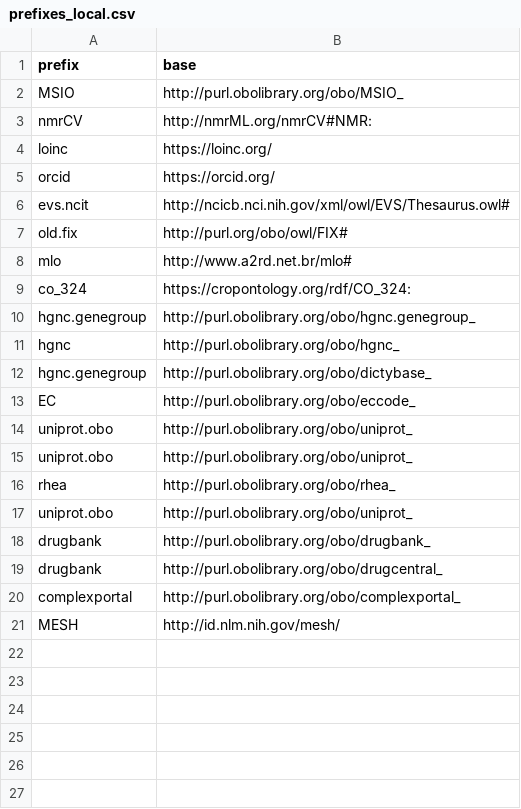
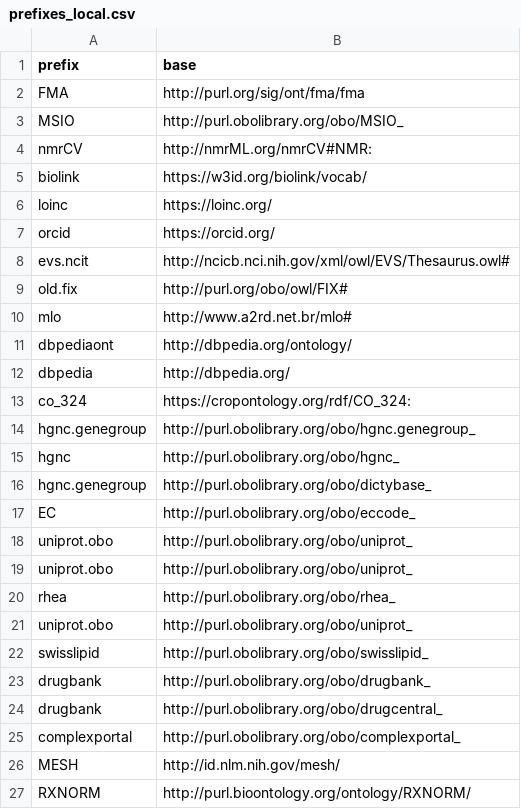
Before and after one commit to INCATools/semantic-sql, a CSV file: src/semsql/builder/prefixes/prefixes_local.csv, drawn as a sheet.

```diff
--- a/src/semsql/builder/prefixes/prefixes_local.csv
+++ b/src/semsql/builder/prefixes/prefixes_local.csv
@@ -1,4 +1,6 @@
 prefix,base
+FMA,http://purl.org/sig/ont/fma/fma
 MSIO,http://purl.obolibrary.org/obo/MSIO_
 nmrCV,http://nmrML.org/nmrCV#NMR:
+biolink,https://w3id.org/biolink/vocab/
 loinc,https://loinc.org/
@@ -8,2 +10,4 @@ old.fix,http://purl.org/obo/owl/FIX#
 mlo,http://www.a2rd.net.br/mlo#
+dbpediaont,http://dbpedia.org/ontology/
+dbpedia,http://dbpedia.org/
 co_324,https://cropontology.org/rdf/CO_324:
@@ -17,2 +21,3 @@ rhea,http://purl.obolibrary.org/obo/rhea_
 uniprot.obo,http://purl.obolibrary.org/obo/uniprot_
+swisslipid,http://purl.obolibrary.org/obo/swisslipid_
 drugbank,http://purl.obolibrary.org/obo/drugbank_
@@ -21 +26,2 @@ complexportal,http://purl.obolibrary.org/obo/complexportal_
 MESH,http://id.nlm.nih.gov/mesh/
+RXNORM,http://purl.bioontology.org/ontology/RXNORM/
```
Also changed, not shown: src/semsql/builder/prefixes/prefixes.csv, 16 other files.
